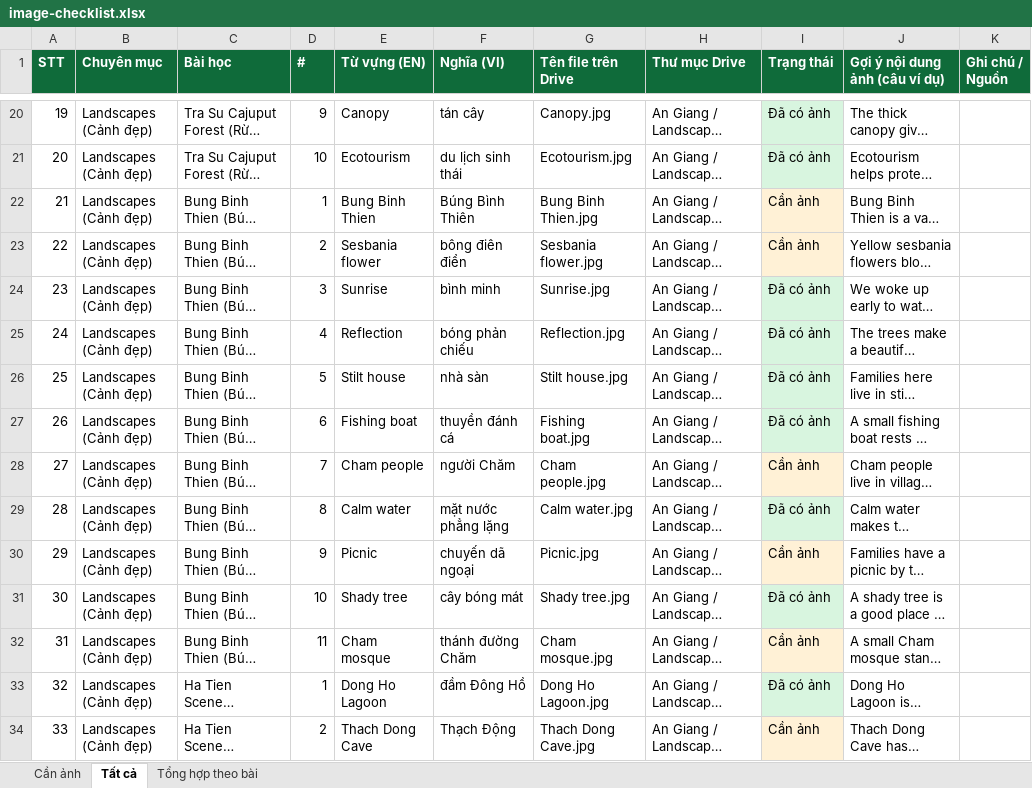
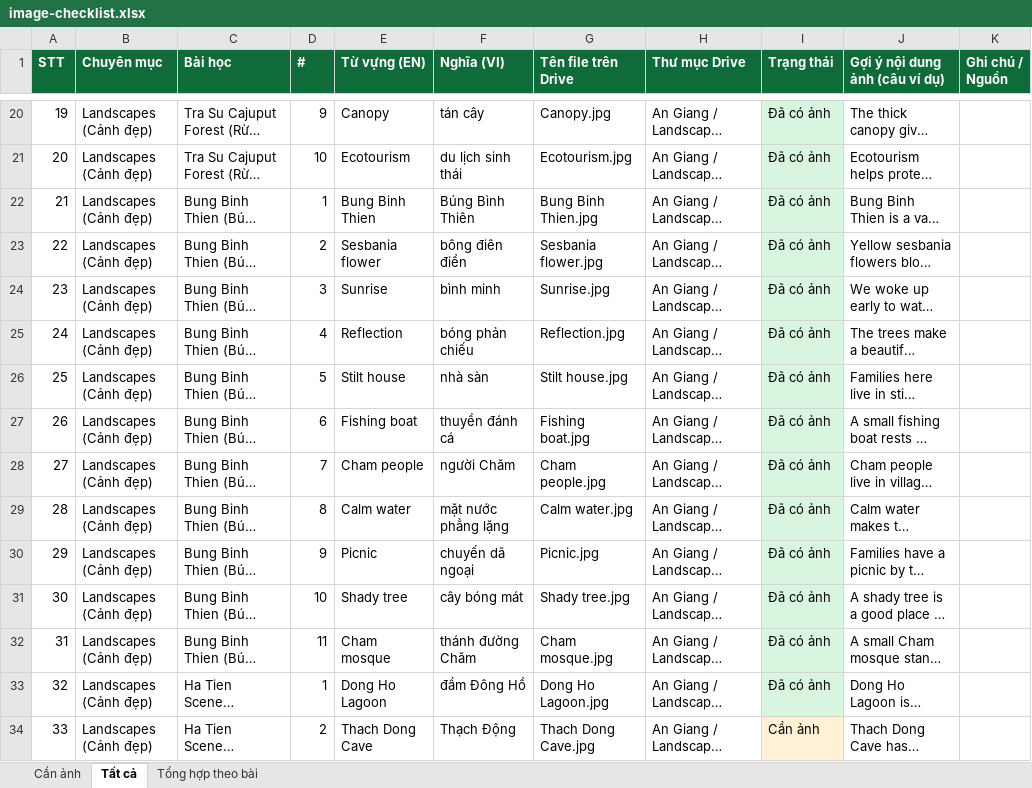
Before and after one commit to chunganhvu/discover-an-giang, an Excel workbook: content/image-checklist.xlsx, sheet Tất cả, drawn as a sheet; only a part is shown, gaps mark what is left out; long unchanged cells end in …; values as stored, in another font and other column widths than the file's, no borders; the diff names each change by its address in the sheet, - before the commit and + after, or states it on an @@ line.

```diff
--- a/content/image-checklist.xlsx (sheet Tất cả)
+++ b/content/image-checklist.xlsx (sheet Tất cả)
-I22:I23 (Trạng thái): Cần ảnh
+I22:I23 (Trạng thái): Đã có ảnh
-I22:I23 fill: #FFF1D6
+I22:I23 fill: #D8F5DF
-I28 (Trạng thái): Cần ảnh
+I28 (Trạng thái): Đã có ảnh
-I28 fill: #FFF1D6
+I28 fill: #D8F5DF
-I30 (Trạng thái): Cần ảnh
+I30 (Trạng thái): Đã có ảnh
-I30 fill: #FFF1D6
+I30 fill: #D8F5DF
-I32 (Trạng thái): Cần ảnh
+I32 (Trạng thái): Đã có ảnh
-I32 fill: #FFF1D6
+I32 fill: #D8F5DF
```
Also changed, not shown: sheet Cần ảnh, sheet Tổng hợp theo bài, 12 other files.
